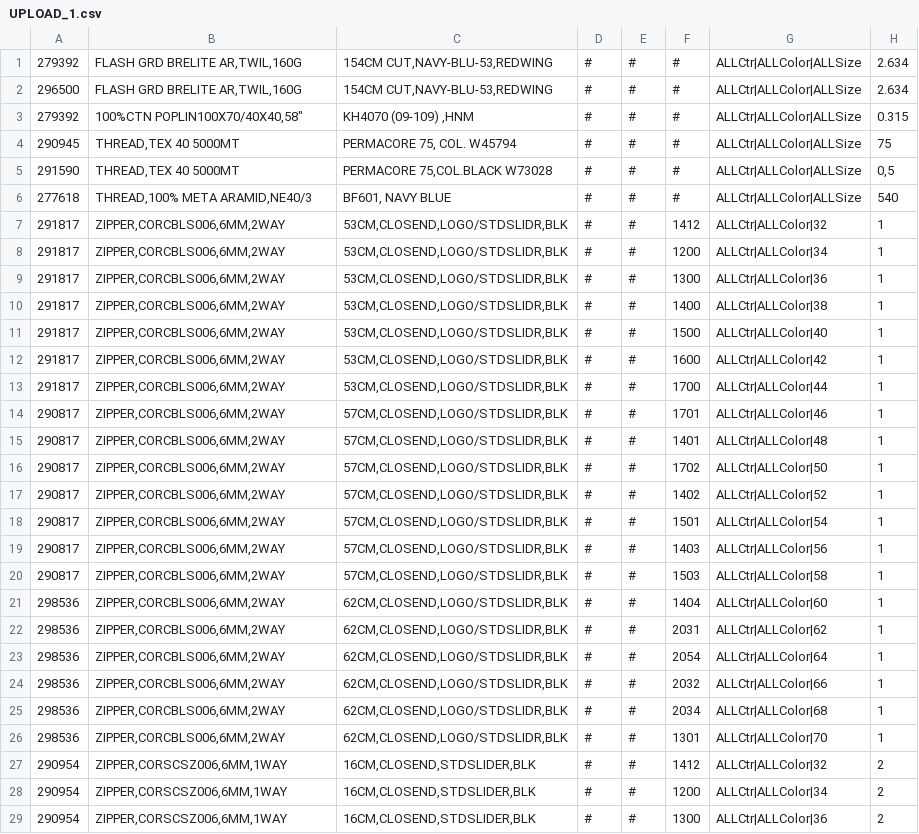
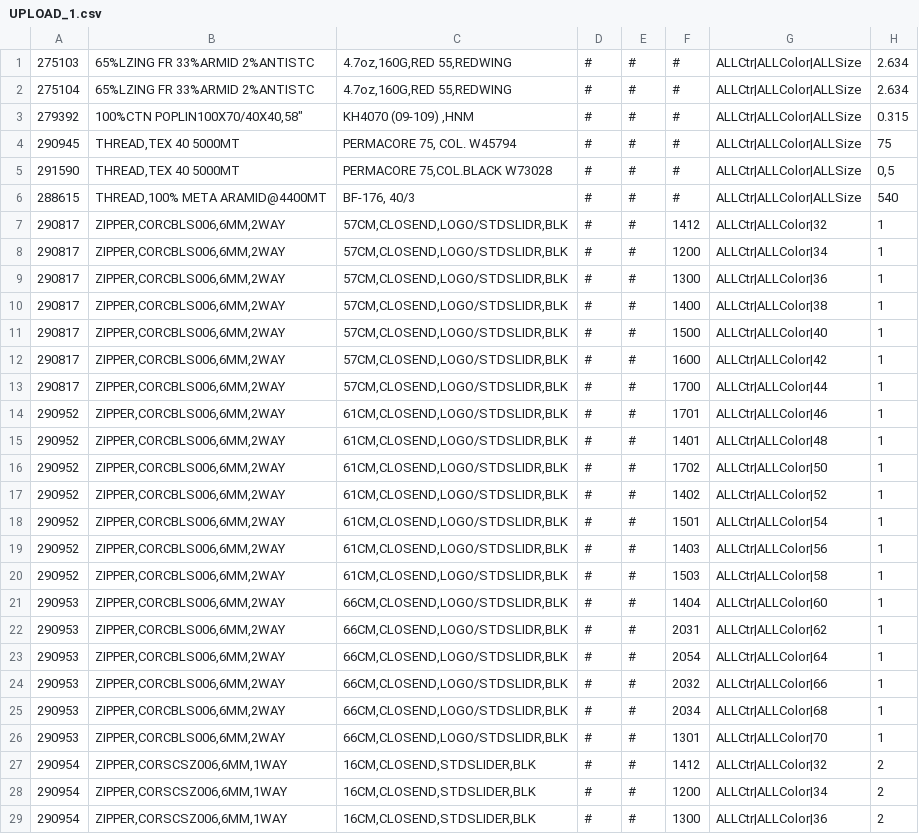
Before and after one commit to septiansam/NOTE-VBA-IN-GGI, a CSV file: PROJECTS MACRO/RPA BOM REDWING/UPLOAD CSV/UPLOAD_1.csv, drawn as a sheet; only a part is shown; the diff covers the shown part only; the diff names each change by its address in the sheet, - before the commit and + after, or states it on an @@ line.

```diff
--- a/PROJECTS MACRO/RPA BOM REDWING/UPLOAD CSV/UPLOAD_1.csv
+++ b/PROJECTS MACRO/RPA BOM REDWING/UPLOAD CSV/UPLOAD_1.csv
-A1: 279392
+A1: 275103
-B1:B2: FLASH GRD BRELITE AR,TWIL,160G
+B1:B2: 65%LZING FR 33%ARMID 2%ANTISTC
-C1:C2: 154CM CUT,NAVY-BLU-53,REDWING
+C1:C2: 4.7oz,160G,RED 55,REDWING
-A2: 296500
+A2: 275104
-A6: 277618
+A6: 288615
-B6: THREAD,100% META ARAMID,NE40/3
+B6: THREAD,100% META ARAMID@4400MT
-C6: BF601, NAVY BLUE
+C6: BF-176, 40/3
-A7:A13: 291817
+A7:A13: 290817
-C7:C13: 53CM,CLOSEND,LOGO/STDSLIDR,BLK
+C7:C13: 57CM,CLOSEND,LOGO/STDSLIDR,BLK
-A14:A20: 290817
+A14:A20: 290952
-C14:C20: 57CM,CLOSEND,LOGO/STDSLIDR,BLK
+C14:C20: 61CM,CLOSEND,LOGO/STDSLIDR,BLK
-A21:A26: 298536
+A21:A26: 290953
-C21:C26: 62CM,CLOSEND,LOGO/STDSLIDR,BLK
+C21:C26: 66CM,CLOSEND,LOGO/STDSLIDR,BLK
```
Also changed, not shown: 80 edited cells elsewhere in this file, 59 other files.
